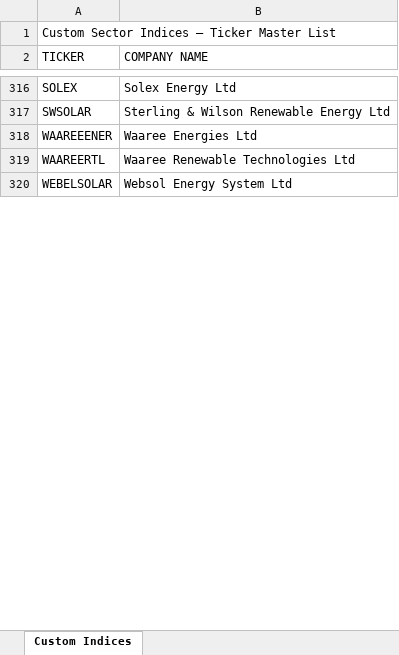
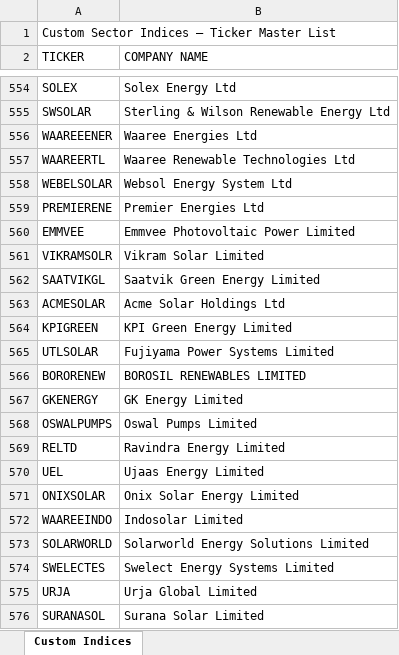
Before and after one commit to democracy680-dot/market-price-dashboard, an Excel workbook: data/themes/Custom_Indices_Tickers.xlsx, sheet Custom Indices, drawn as a sheet; only a part is shown, gaps mark what is left out; values as stored, in another font and other column widths than the file's, no cell formats; the diff covers the shown part only; the diff names each change by its address in the sheet, - before the commit and + after, or states it on an @@ line.

```diff
--- a/data/themes/Custom_Indices_Tickers.xlsx (sheet Custom Indices)
+++ b/data/themes/Custom_Indices_Tickers.xlsx (sheet Custom Indices)
+row 559: PREMIERENE | Premier Energies Ltd
+row 560: EMMVEE | Emmvee Photovoltaic Power Limited
+row 561: VIKRAMSOLR | Vikram Solar Limited
+row 562: SAATVIKGL | Saatvik Green Energy Limited
+row 563: ACMESOLAR | Acme Solar Holdings Ltd
+row 564: KPIGREEN | KPI Green Energy Limited
+row 565: UTLSOLAR | Fujiyama Power Systems Limited
+row 566: BORORENEW | BOROSIL RENEWABLES LIMITED
+row 567: GKENERGY | GK Energy Limited
+row 568: OSWALPUMPS | Oswal Pumps Limited
+row 569: RELTD | Ravindra Energy Limited
+row 570: UEL | Ujaas Energy Limited
+row 571: ONIXSOLAR | Onix Solar Energy Limited
+row 572: WAAREEINDO | Indosolar Limited
+row 573: SOLARWORLD | Solarworld Energy Solutions Limited
+row 574: SWELECTES | Swelect Energy Systems Limited
+row 575: URJA | Urja Global Limited
+row 576: SURANASOL | Surana Solar Limited
```
Also changed, not shown: 348 added rows, 14 removed rows, 122 edited cells and merged cells elsewhere in this sheet, cell formats, 11 other files.
